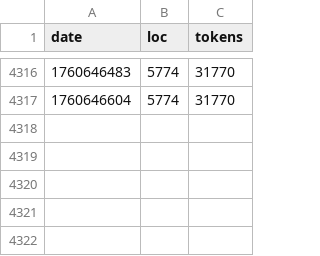
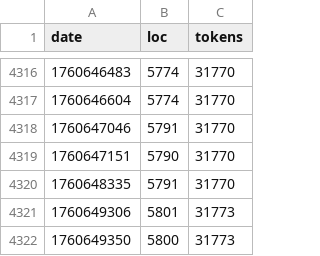
Before and after one commit to mikedesu/raylib-rpg-c, a CSV file: src/build-stats.csv, drawn as a sheet; only a part is shown, gaps mark what is left out.

```diff
--- a/src/build-stats.csv
+++ b/src/build-stats.csv
@@ -4317 +4317,6 @@ date,loc,tokens
 1760646604,5774,31770
+1760647046,5791,31770
+1760647151,5790,31770
+1760648335,5791,31770
+1760649306,5801,31773
+1760649350,5800,31773
```
Also changed, not shown: 6 other files.
